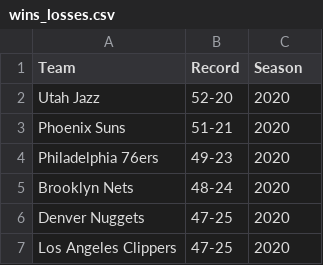
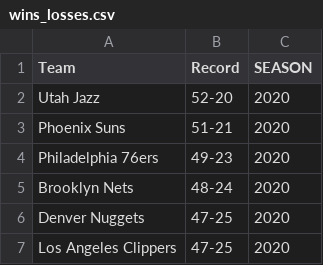
Before and after one commit to jacksonsteed/496_NBA_Analysis, a CSV file: wins_losses.csv, drawn as a sheet; only a part is shown.

Commit message:
my recent changes including Final_dataset

```diff
--- a/wins_losses.csv
+++ b/wins_losses.csv
@@ -1,2 +1,2 @@
-Team,Record,Season
+Team,Record,SEASON
 Utah Jazz,52-20,2020
```
Also changed, not shown: 2 other files.
